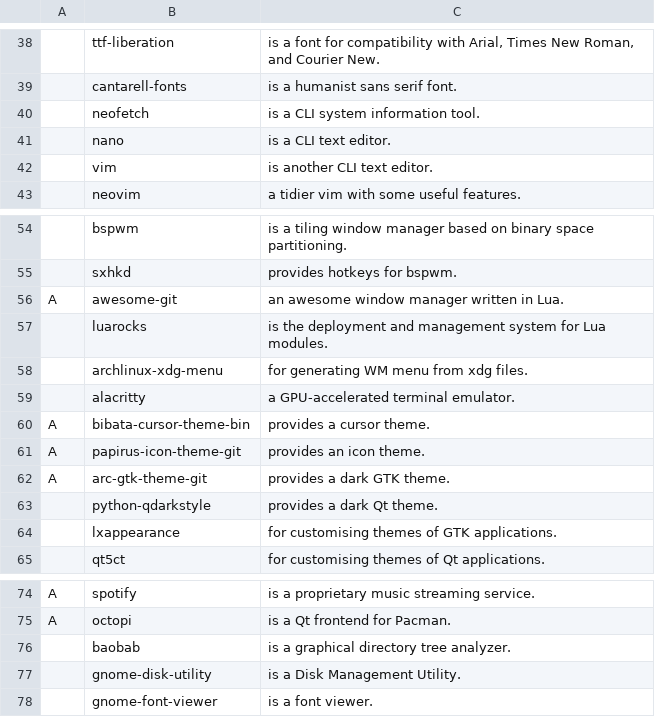
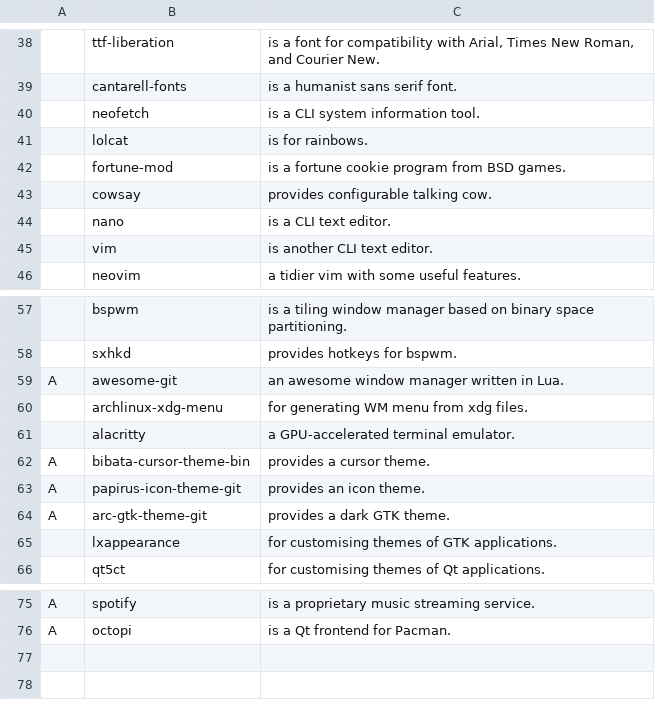
Before and after one commit to derryleng/arch-scripted-install, a CSV file: progs.csv, drawn as a sheet; only a part is shown, gaps mark what is left out; removed rows and columns are numbered as before the commit, all else as after; the diff names each change by its address in the sheet, - before the commit and + after, or states it on an @@ line.

Commit message:
Remove unused progs, add some fun ones

```diff
--- a/progs.csv
+++ b/progs.csv
+row 41:  | lolcat | is for rainbows.
+row 42:  | fortune-mod | is a fortune cookie program from BSD games.
+row 43:  | cowsay | provides configurable talking cow.
-row 57:  | luarocks | is the deployment and management system for Lua modules.
-row 63:  | python-qdarkstyle | provides a dark Qt theme.
-row 76:  | baobab | is a graphical directory tree analyzer.
-row 77:  | gnome-disk-utility | is a Disk Management Utility.
-row 78:  | gnome-font-viewer | is a font viewer.
```
